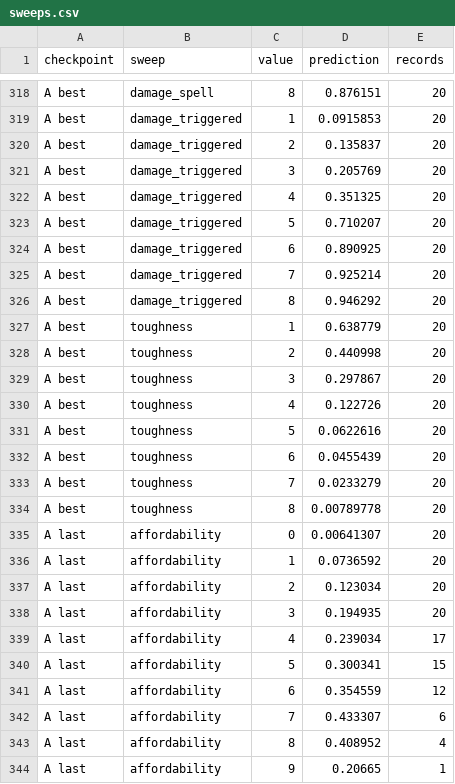
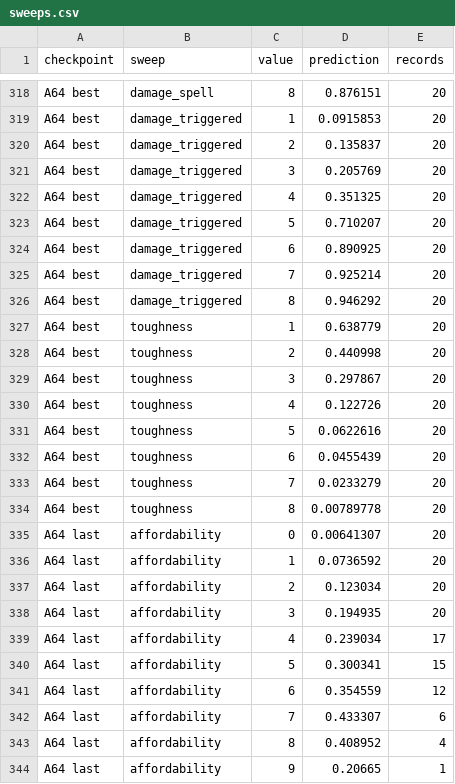
Before and after one commit to npiguet/price-predictor, a CSV file: experiments/2026-09-18-effect-model-gen2/data/sweeps.csv, drawn as a sheet; only a part is shown, gaps mark what is left out; the diff covers the shown part only; the diff names each change by its address in the sheet, - before the commit and + after, or states it on an @@ line.

```diff
--- a/experiments/2026-09-18-effect-model-gen2/data/sweeps.csv
+++ b/experiments/2026-09-18-effect-model-gen2/data/sweeps.csv
-A318:A334 (checkpoint): A best
+A318:A334 (checkpoint): A64 best
-A335:A344 (checkpoint): A last
+A335:A344 (checkpoint): A64 last
```
Also changed, not shown: 149 edited cells elsewhere in this file, experiments/2026-09-18-effect-model-gen2/data/ablation.csv, experiments/2026-09-18-effect-model-gen2/data/board_abilities.csv, 31 other files.
